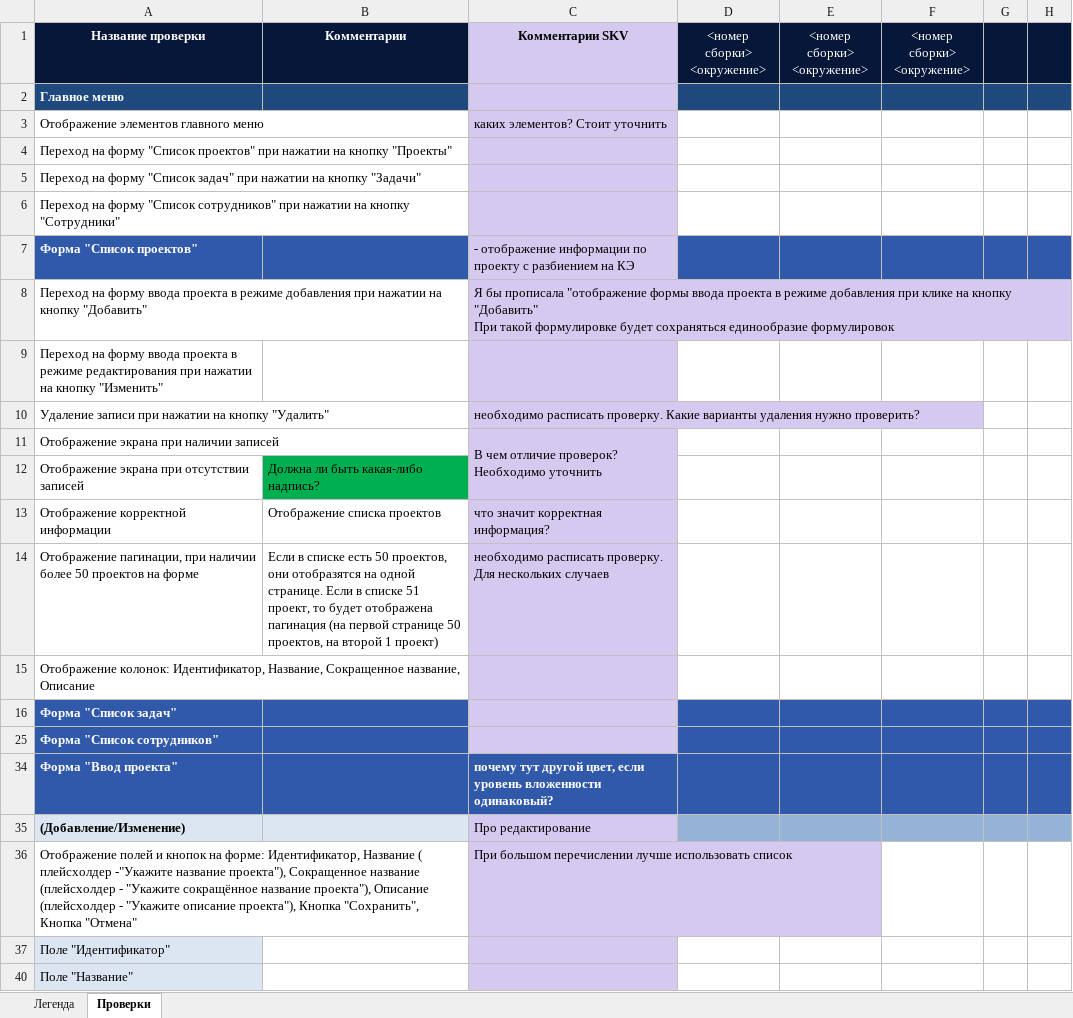
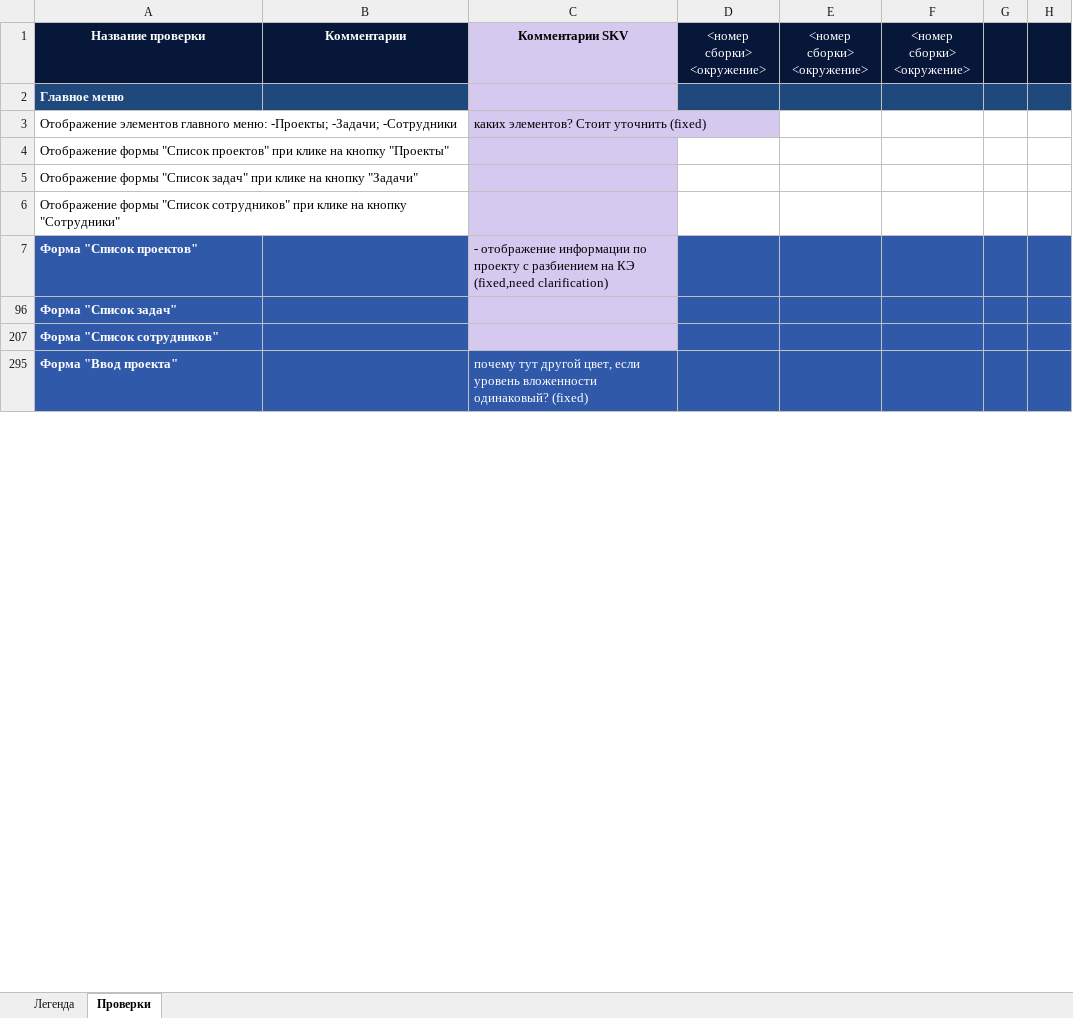
Before and after one commit to Aliaksei3/Qulix, an Excel workbook: Final_Checklist.xlsx, sheet Проверки, drawn as a sheet; only a part is shown; values as stored, in another font and other column widths than the file's, no borders; removed rows and columns are numbered as before the commit, all else as after; ↵ is a line break in a cell; the diff covers the shown part only; the diff names each change by its address in the sheet, - before the commit and + after, or states it on an @@ line.

Commit message:
Update Checklist

```diff
--- a/Final_Checklist.xlsx (sheet Проверки)
+++ b/Final_Checklist.xlsx (sheet Проверки)
-row 3: Отображение элементов главного меню |  | каких элементов? Стоит уточнить
+row 3: Отображение элементов главного меню: -Проекты; -Задачи; -Сотрудники |  | каких элементов? Стоит уточнить (fixed)
-A4: Переход на форму "Список проектов" при нажатии на кнопку…
+A4: Отображение формы "Список проектов" при клике на кнопку…
-A5: Переход на форму "Список задач" при нажатии на кнопку…
+A5: Отображение формы "Список задач" при клике на кнопку…
-A6: Переход на форму "Список сотрудников" при нажатии на кнопку…
+A6: Отображение формы "Список сотрудников" при клике на кнопку…
-C7: …на КЭ
+C7: …на КЭ (fixed,need clarification)
-row 8: Переход на форму ввода проекта в режиме добавления при нажатии на кнопку "Добавить" |  | Я бы прописала "отображение формы ввода проекта в режиме добавления при клике на кнопку "Добавить" ↵ При такой формулировке будет сохраняться единообразие формулировок
-row 9: Переход на форму ввода проекта в режиме редактирования при нажатии на кнопку "Изменить" | ц
-row 10: Удаление записи при нажатии на кнопку "Удалить" |  | необходимо расписать проверку. Какие варианты удаления нужно проверить?
-row 11: Отображение экрана при наличии записей |  | В чем отличие проверок? Необходимо уточнить
-row 12: Отображение экрана при отсутствии записей | Должна ли быть какая-либо надпись?
-row 13: Отображение корректной информации | Отображение списка проектов | что значит корректная информация?
-row 14: Отображение пагинации, при наличии более 50 проектов на форме | Если в списке есть 50 проектов, они отобразятся на одной странице. Если в списке 51 проект, то будет отображена пагинация (на первой странице 50 проектов, на второй 1 проект) | необходимо расписать проверку. Для нескольких случаев
-row 15: Отображение колонок: Идентификатор, Название, Сокращенное название, Описание
-C295: …вложенности одинаковый?
+C295: …вложенности одинаковый? (fixed)
-C295 bold: on
+C295 bold: off
-row 35: (Добавление/Изменение) |  | Про редактирование
-row 36: Отображение полей и кнопок на форме: Идентификатор, Название ( плейсхолдер -"Укажите название проекта"), Сокращенное название (плейсхолдер - "Укажите сокращённое название проекта"), Описание (плейсхолдер - "Укажите описание проекта"), Кнопка "Сохранить", Кнопка "Отмена" |  | При большом перечислении лучше использовать список
-row 37: Поле "Идентификатор"
-row 40: Поле "Название"
```
Also changed, not shown: 24 removed rows, 8 hidden or unhidden rows and cell formats elsewhere in this sheet, hidden cells.
